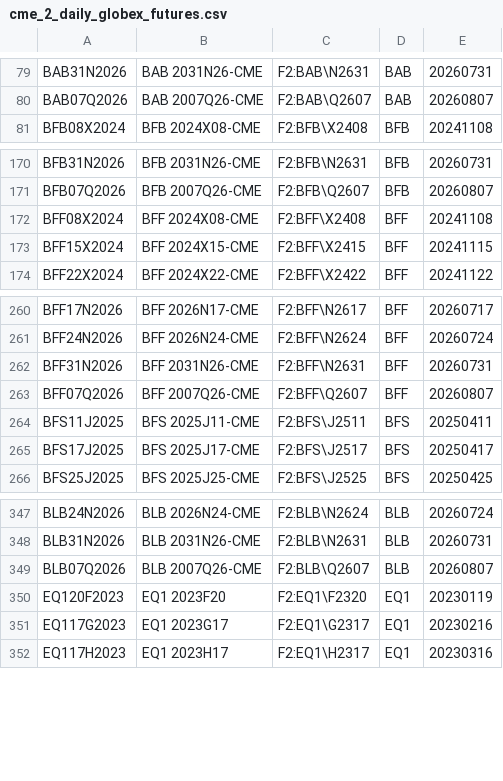
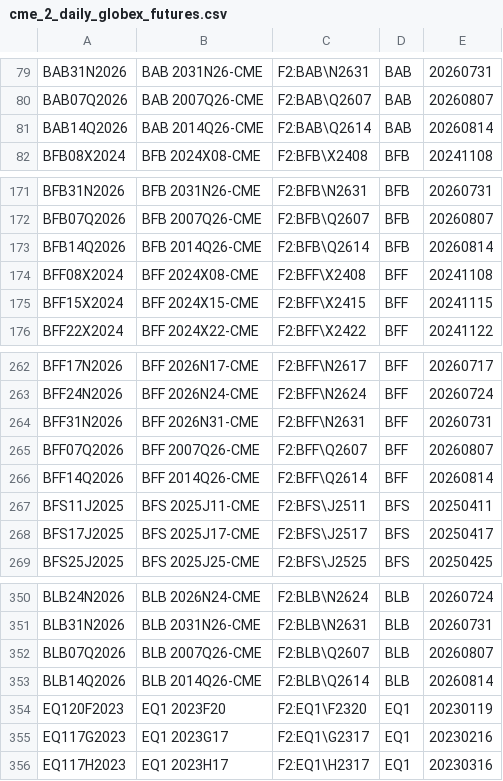
Before and after one commit to tradingview-dev/idc-expchains, a CSV file: expchains/cme_2_daily_globex_futures.csv, drawn as a sheet; only a part is shown, gaps mark what is left out.

```diff
--- a/expchains/cme_2_daily_globex_futures.csv
+++ b/expchains/cme_2_daily_globex_futures.csv
@@ -80,2 +80,3 @@ BAB31N2026,BAB 2031N26-CME,F2:BAB\N2631,BAB,20260731
 BAB07Q2026,BAB 2007Q26-CME,F2:BAB\Q2607,BAB,20260807
+BAB14Q2026,BAB 2014Q26-CME,F2:BAB\Q2614,BAB,20260814
 BFB08X2024,BFB 2024X08-CME,F2:BFB\X2408,BFB,20241108
@@ -171,2 +172,3 @@ BFB31N2026,BFB 2031N26-CME,F2:BFB\N2631,BFB,20260731
 BFB07Q2026,BFB 2007Q26-CME,F2:BFB\Q2607,BFB,20260807
+BFB14Q2026,BFB 2014Q26-CME,F2:BFB\Q2614,BFB,20260814
 BFF08X2024,BFF 2024X08-CME,F2:BFF\X2408,BFF,20241108
@@ -261,4 +263,5 @@ BFF17N2026,BFF 2026N17-CME,F2:BFF\N2617,BFF,20260717
 BFF24N2026,BFF 2026N24-CME,F2:BFF\N2624,BFF,20260724
-BFF31N2026,BFF 2031N26-CME,F2:BFF\N2631,BFF,20260731
+BFF31N2026,BFF 2026N31-CME,F2:BFF\N2631,BFF,20260731
 BFF07Q2026,BFF 2007Q26-CME,F2:BFF\Q2607,BFF,20260807
+BFF14Q2026,BFF 2014Q26-CME,F2:BFF\Q2614,BFF,20260814
 BFS11J2025,BFS 2025J11-CME,F2:BFS\J2511,BFS,20250411
@@ -349,2 +352,3 @@ BLB31N2026,BLB 2031N26-CME,F2:BLB\N2631,BLB,20260731
 BLB07Q2026,BLB 2007Q26-CME,F2:BLB\Q2607,BLB,20260807
+BLB14Q2026,BLB 2014Q26-CME,F2:BLB\Q2614,BLB,20260814
 EQ120F2023,EQ1 2023F20,F2:EQ1\F2320,EQ1,20230119
```
Also changed, not shown: expchains/cbot_2_globex_futures.csv, expchains/cme_2_globex_futures.csv, 10 other files.
